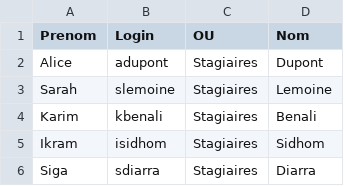
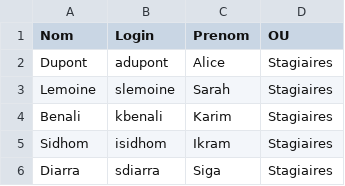
Before and after one commit to CollegeBoreal/INF1084-202-25A-03, a CSV file: 2.Utilisateurs/300148450/UsersSimules.csv, drawn as a sheet; removed rows and columns are numbered as before the commit, all else as after; the diff names each change by its address in the sheet, - before the commit and + after, or states it on an @@ line.

```diff
--- a/2.Utilisateurs/300148450/UsersSimules.csv
+++ b/2.Utilisateurs/300148450/UsersSimules.csv
+column C (Prenom), rows 2-6: Alice | Sarah | Karim | Ikram | Siga
-column D (Nom), rows 2-6: Dupont | Lemoine | Benali | Sidhom | Diarra
-A1: Prenom
+A1: Nom
-A2 (Nom): Alice
+A2 (Nom): Dupont
-A3 (Nom): Sarah
+A3 (Nom): Lemoine
-A4 (Nom): Karim
+A4 (Nom): Benali
-A5 (Nom): Ikram
+A5 (Nom): Sidhom
-A6 (Nom): Siga
+A6 (Nom): Diarra
```
Also changed, not shown: 9 other files.
